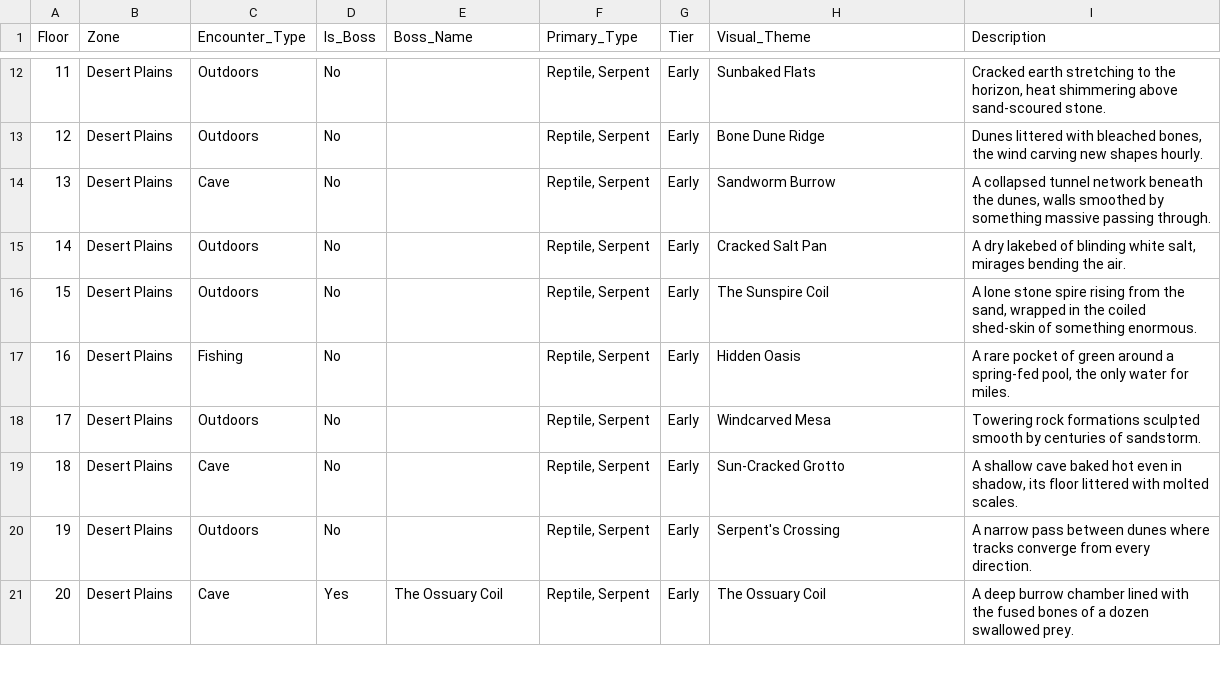
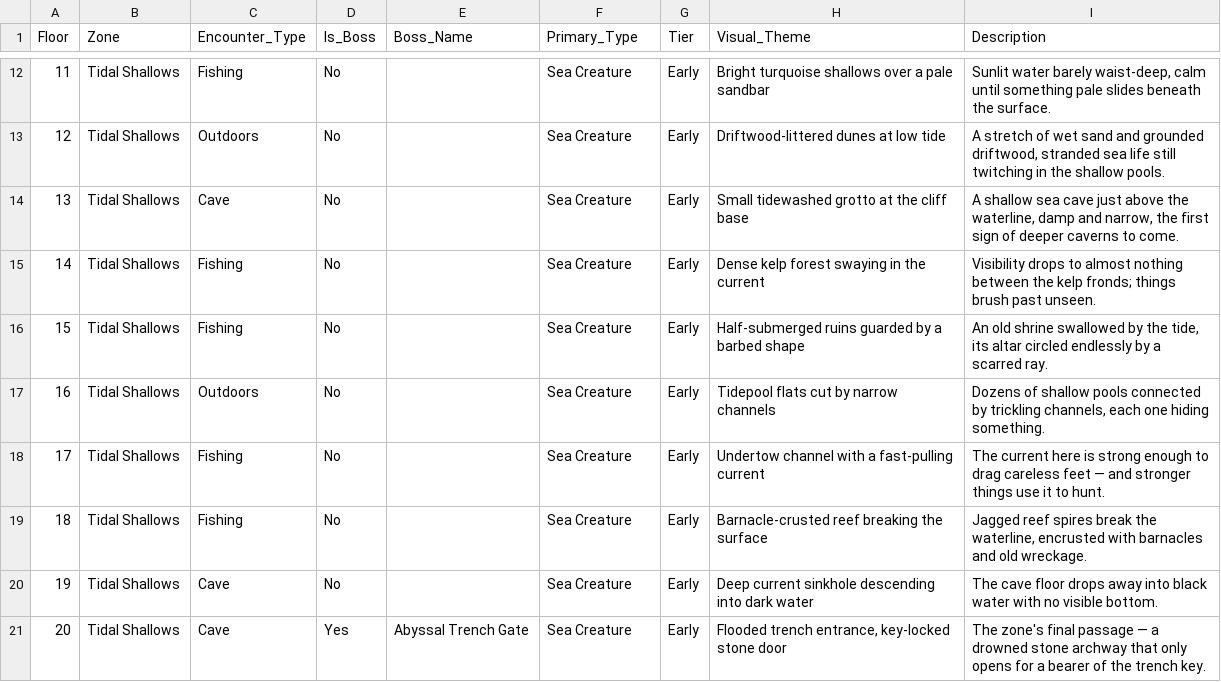
Before and after one commit to eccestanczyk/dfmc, a CSV file: codex/floors.csv, drawn as a sheet; only a part is shown, gaps mark what is left out; the diff covers the shown part only.

Commit message:
Reorder zones: Grasslands opens the game, floor 1 is Outdoors

```diff
--- a/codex/floors.csv
+++ b/codex/floors.csv
@@ -12,10 +12,10 @@ Floor,Zone,Encounter_Type,Is_Boss,Boss_Name,Primary_Type,Tier,Visual_Theme,Descr
-11,Desert Plains,Outdoors,No,,"Reptile, Serpent",Early,Sunbaked Flats,"Cracked earth stretching to the horizon, heat shimmering above sand-scoured stone."
-12,Desert Plains,Outdoors,No,,"Reptile, Serpent",Early,Bone Dune Ridge,"Dunes littered with bleached bones, the wind carving new shapes hourly."
-13,Desert Plains,Cave,No,,"Reptile, Serpent",Early,Sandworm Burrow,"A collapsed tunnel network beneath the dunes, walls smoothed by something massive passing through."
-14,Desert Plains,Outdoors,No,,"Reptile, Serpent",Early,Cracked Salt Pan,"A dry lakebed of blinding white salt, mirages bending the air."
-15,Desert Plains,Outdoors,No,,"Reptile, Serpent",Early,The Sunspire Coil,"A lone stone spire rising from the sand, wrapped in the coiled shed-skin of something enormous."
-16,Desert Plains,Fishing,No,,"Reptile, Serpent",Early,Hidden Oasis,"A rare pocket of green around a spring-fed pool, the only water for miles."
-17,Desert Plains,Outdoors,No,,"Reptile, Serpent",Early,Windcarved Mesa,Towering rock formations sculpted smooth by centuries of sandstorm.
-18,Desert Plains,Cave,No,,"Reptile, Serpent",Early,Sun-Cracked Grotto,"A shallow cave baked hot even in shadow, its floor littered with molted scales."
-19,Desert Plains,Outdoors,No,,"Reptile, Serpent",Early,Serpent's Crossing,A narrow pass between dunes where tracks converge from every direction.
-20,Desert Plains,Cave,Yes,The Ossuary Coil,"Reptile, Serpent",Early,The Ossuary Coil,A deep burrow chamber lined with the fused bones of a dozen swallowed prey.
+11,Tidal Shallows,Fishing,No,,Sea Creature,Early,Bright turquoise shallows over a pale sandbar,"Sunlit water barely waist-deep, calm until something pale slides beneath the surface."
+12,Tidal Shallows,Outdoors,No,,Sea Creature,Early,Driftwood-littered dunes at low tide,"A stretch of wet sand and grounded driftwood, stranded sea life still twitching in the shallow pools."
+13,Tidal Shallows,Cave,No,,Sea Creature,Early,Small tidewashed grotto at the cliff base,"A shallow sea cave just above the waterline, damp and narrow, the first sign of deeper caverns to come."
+14,Tidal Shallows,Fishing,No,,Sea Creature,Early,Dense kelp forest swaying in the current,Visibility drops to almost nothing between the kelp fronds; things brush past unseen.
+15,Tidal Shallows,Fishing,No,,Sea Creature,Early,Half-submerged ruins guarded by a barbed shape,"An old shrine swallowed by the tide, its altar circled endlessly by a scarred ray."
+16,Tidal Shallows,Outdoors,No,,Sea Creature,Early,Tidepool flats cut by narrow channels,"Dozens of shallow pools connected by trickling channels, each one hiding something."
+17,Tidal Shallows,Fishing,No,,Sea Creature,Early,Undertow channel with a fast-pulling current,The current here is strong enough to drag careless feet — and stronger things use it to hunt.
+18,Tidal Shallows,Fishing,No,,Sea Creature,Early,Barnacle-crusted reef breaking the surface,"Jagged reef spires break the waterline, encrusted with barnacles and old wreckage."
+19,Tidal Shallows,Cave,No,,Sea Creature,Early,Deep current sinkhole descending into dark water,The cave floor drops away into black water with no visible bottom.
+20,Tidal Shallows,Cave,Yes,Abyssal Trench Gate,Sea Creature,Early,"Flooded trench entrance, key-locked stone door",The zone's final passage — a drowned stone archway that only opens for a bearer of the trench key.
```
Also changed, not shown: 96 edited cells elsewhere in this file.
